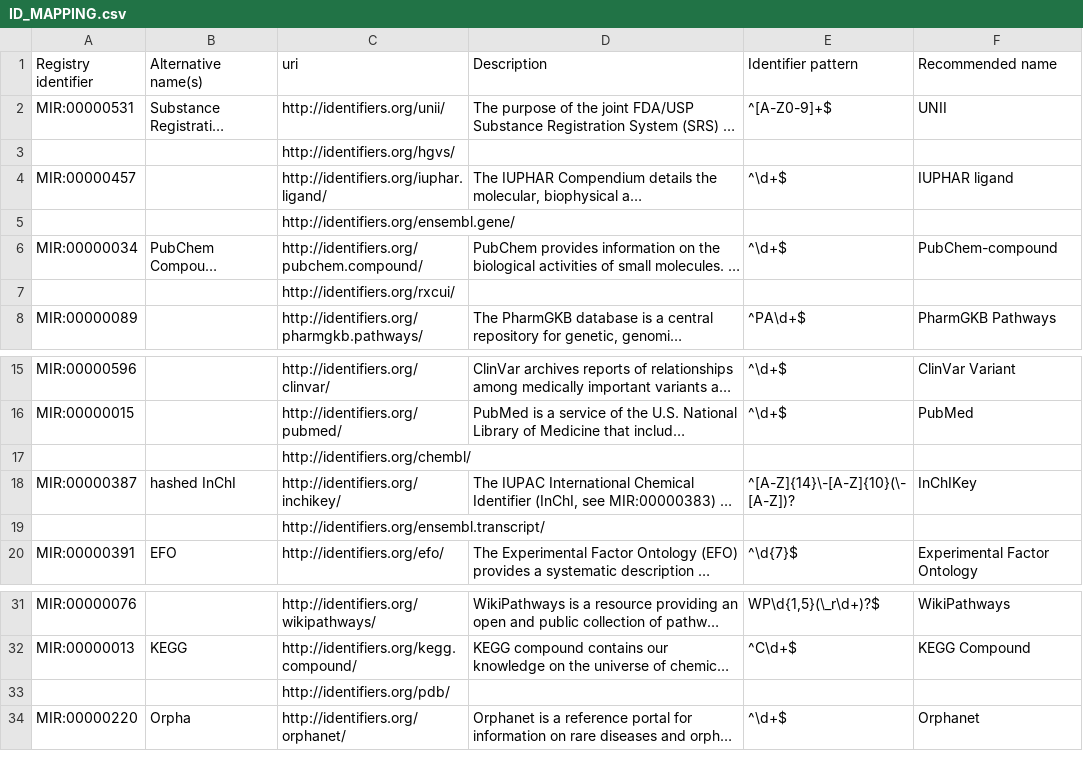
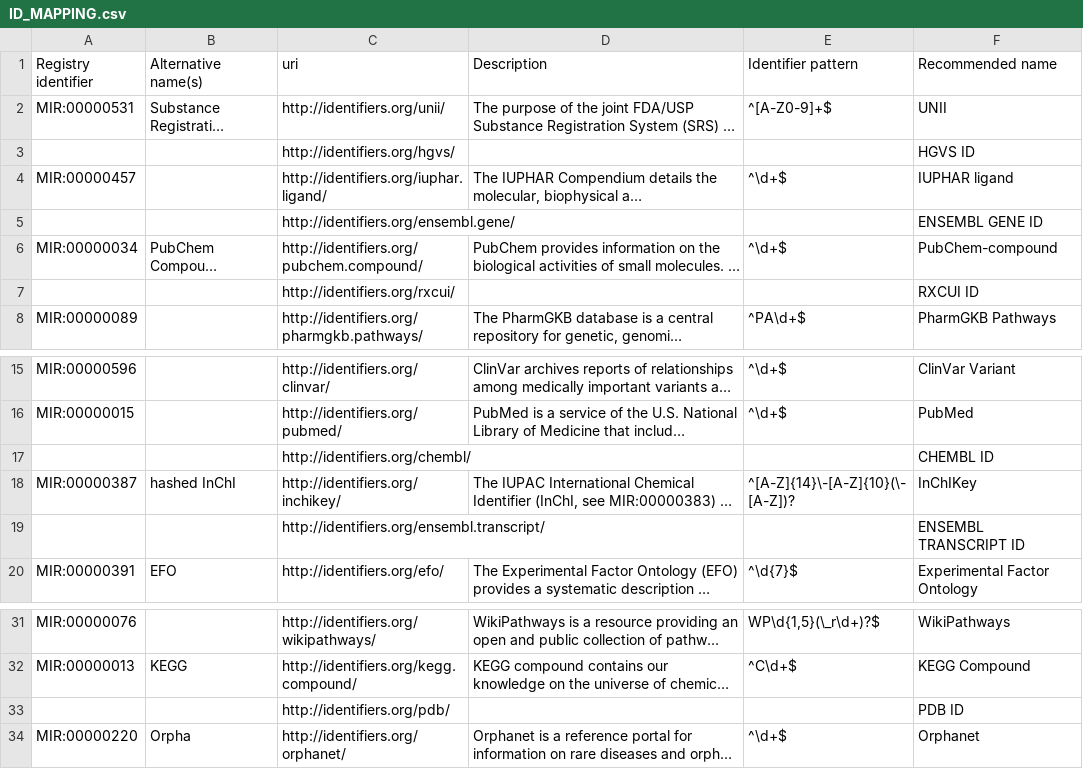
Before and after one commit to NCATS-Tangerine/translator-api-registry, a CSV file: ID_MAPPING.csv, drawn as a sheet; only a part is shown, gaps mark what is left out; long unchanged cells end in …; the diff names each change by its address in the sheet, - before the commit and + after, or states it on an @@ line.

Commit message:
Update ID_MAPPING.csv

```diff
--- a/ID_MAPPING.csv
+++ b/ID_MAPPING.csv
-F3 (Recommended name): (empty)
+F3 (Recommended name): HGVS ID
-F5 (Recommended name): (empty)
+F5 (Recommended name): ENSEMBL GENE ID
-F7 (Recommended name): (empty)
+F7 (Recommended name): RXCUI ID
-F17 (Recommended name): (empty)
+F17 (Recommended name): CHEMBL ID
-F19 (Recommended name): (empty)
+F19 (Recommended name): ENSEMBL TRANSCRIPT ID
-F33 (Recommended name): (empty)
+F33 (Recommended name): PDB ID
```
